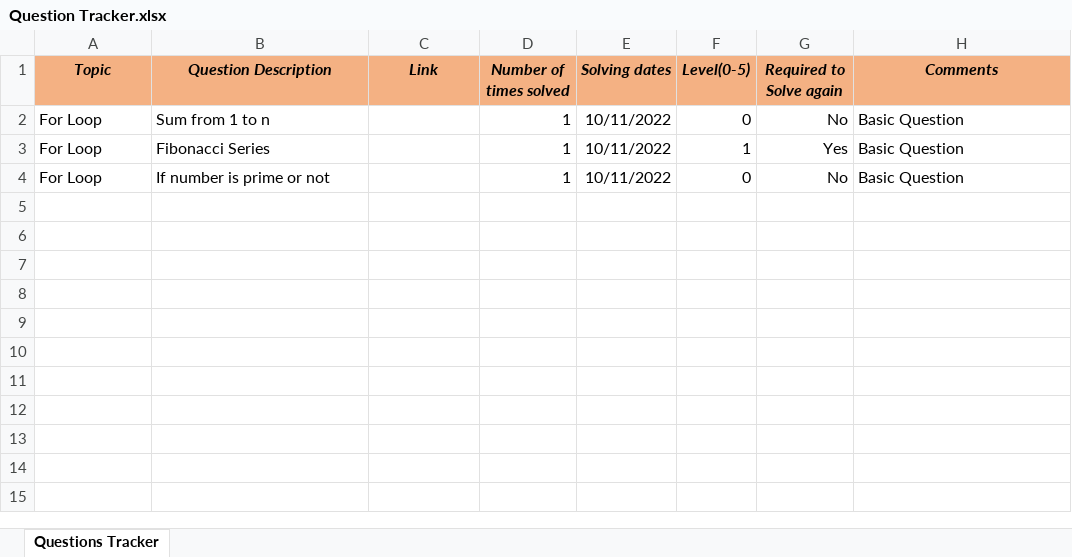
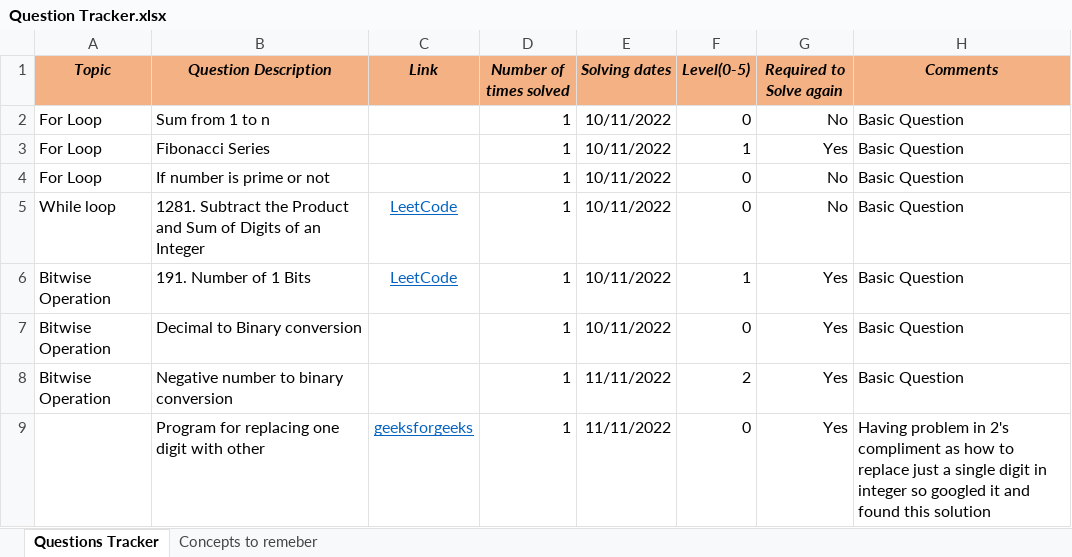
Before and after one commit to Vaibhav2998/competitive-programming, an Excel workbook: All Questions/Question Tracker.xlsx, sheet Questions Tracker, drawn as a sheet; values as stored, in another font and other column widths than the file's, no borders; the diff names each change by its address in the sheet, - before the commit and + after, or states it on an @@ line.

```diff
--- a/All Questions/Question Tracker.xlsx (sheet Questions Tracker)
+++ b/All Questions/Question Tracker.xlsx (sheet Questions Tracker)
+sheet tab: Concepts to remeber
+row 5: While loop | 1281. Subtract the Product and Sum of Digits of an Integer | LeetCode | 1 | 10/11/2022 | 0 | No | Basic Question
+row 6: Bitwise Operation | 191. Number of 1 Bits | LeetCode | 1 | 10/11/2022 | 1 | Yes | Basic Question
+row 7: Bitwise Operation | Decimal to Binary conversion |  | 1 | 10/11/2022 | 0 | Yes | Basic Question
+row 8: Bitwise Operation | Negative number to binary conversion |  | 1 | 11/11/2022 | 2 | Yes | Basic Question
+row 9:  | Program for replacing one digit with other | geeksforgeeks | 1 | 11/11/2022 | 0 | Yes | Having problem in 2's compliment as how to replace just a single digit in integer so googled it and found this solution
```
Also changed, not shown: 8 other files.
